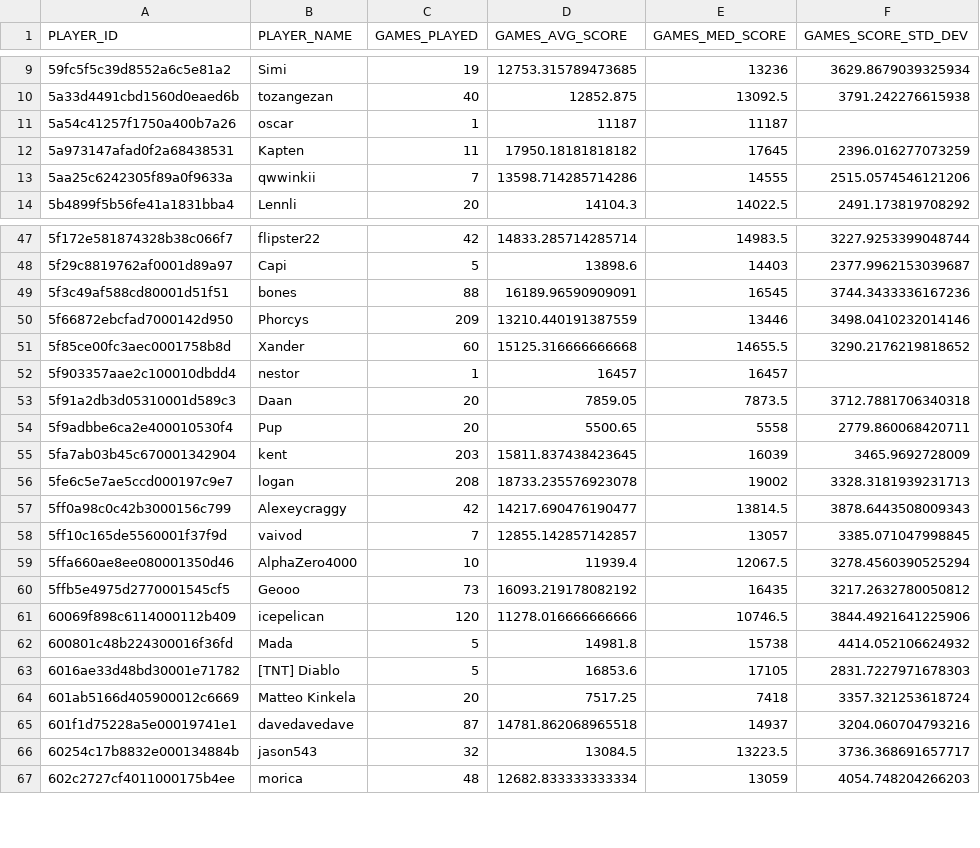
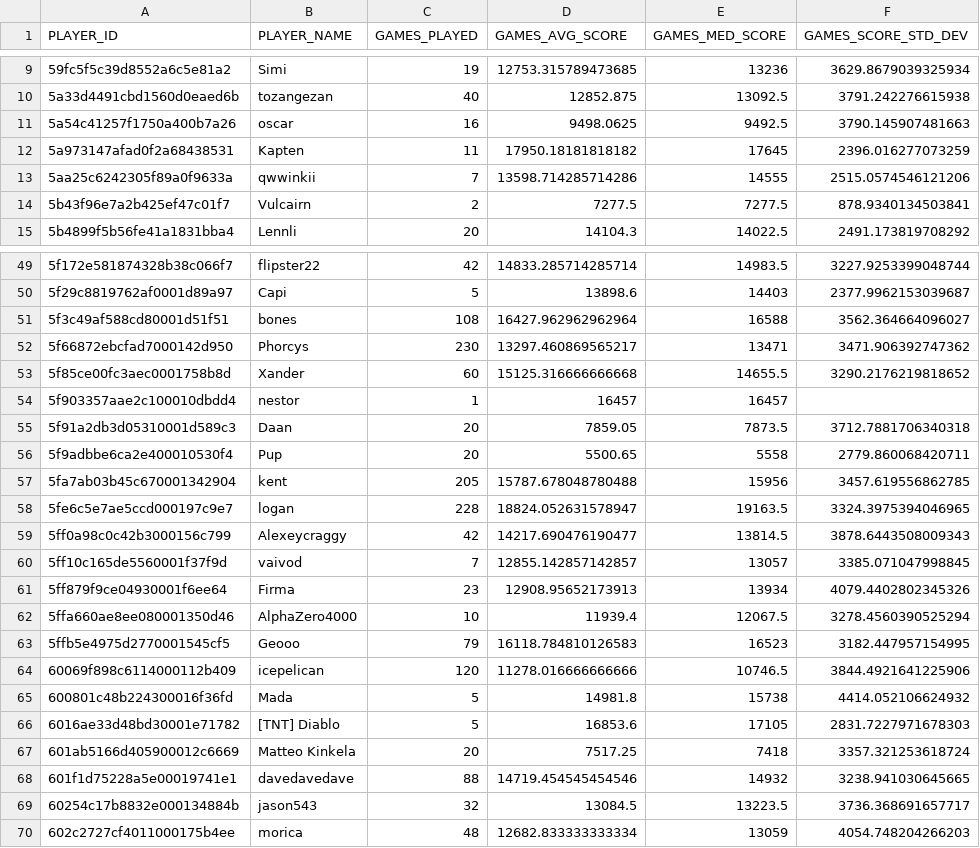
Before and after one commit to ccmdi/geoguessr-accuracy-tests, a CSV file: static/csv/views/PLAYER_GAME_STATS_NM.csv, drawn as a sheet; only a part is shown, gaps mark what is left out; the diff covers the shown part only.

```diff
--- a/static/csv/views/PLAYER_GAME_STATS_NM.csv
+++ b/static/csv/views/PLAYER_GAME_STATS_NM.csv
@@ -10,5 +10,6 @@ PLAYER_ID,PLAYER_NAME,GAMES_PLAYED,GAMES_AVG_SCORE,GAMES_MED_SCORE,GAMES_SCORE_S
 5a33d4491cbd1560d0eaed6b,tozangezan,40,12852.875,13092.5,3791.242276615938
-5a54c41257f1750a400b7a26,oscar,1,11187,11187,
+5a54c41257f1750a400b7a26,oscar,16,9498.0625,9492.5,3790.145907481663
 5a973147afad0f2a68438531,Kapten,11,17950.18181818182,17645,2396.016277073259
 5aa25c6242305f89a0f9633a,qwwinkii,7,13598.714285714286,14555,2515.0574546121206
+5b43f96e7a2b425ef47c01f7,Vulcairn,2,7277.5,7277.5,878.9340134503841
 5b4899f5b56fe41a1831bba4,Lennli,20,14104.3,14022.5,2491.173819708292
@@ -48,4 +50,4 @@ PLAYER_ID,PLAYER_NAME,GAMES_PLAYED,GAMES_AVG_SCORE,GAMES_MED_SCORE,GAMES_SCORE_S
 5f29c8819762af0001d89a97,Capi,5,13898.6,14403,2377.9962153039687
-5f3c49af588cd80001d51f51,bones,88,16189.96590909091,16545,3744.3433336167236
-5f66872ebcfad7000142d950,Phorcys,209,13210.440191387559,13446,3498.0410232014146
+5f3c49af588cd80001d51f51,bones,108,16427.962962962964,16588,3562.364664096027
+5f66872ebcfad7000142d950,Phorcys,230,13297.460869565217,13471,3471.906392747362
 5f85ce00fc3aec0001758b8d,Xander,60,15125.316666666668,14655.5,3290.2176219818652
@@ -54,8 +56,9 @@ PLAYER_ID,PLAYER_NAME,GAMES_PLAYED,GAMES_AVG_SCORE,GAMES_MED_SCORE,GAMES_SCORE_S
 5f9adbbe6ca2e400010530f4,Pup,20,5500.65,5558,2779.860068420711
-5fa7ab03b45c670001342904,kent,203,15811.837438423645,16039,3465.9692728009
-5fe6c5e7ae5ccd000197c9e7,logan,208,18733.235576923078,19002,3328.3181939231713
+5fa7ab03b45c670001342904,kent,205,15787.678048780488,15956,3457.619556862785
+5fe6c5e7ae5ccd000197c9e7,logan,228,18824.052631578947,19163.5,3324.3975394046965
 5ff0a98c0c42b3000156c799,Alexeycraggy,42,14217.690476190477,13814.5,3878.6443508009343
 5ff10c165de5560001f37f9d,vaivod,7,12855.142857142857,13057,3385.071047998845
+5ff879f9ce04930001f6ee64,Firma,23,12908.95652173913,13934,4079.4402802345326
 5ffa660ae8ee080001350d46,AlphaZero4000,10,11939.4,12067.5,3278.4560390525294
-5ffb5e4975d2770001545cf5,Geooo,73,16093.219178082192,16435,3217.2632780050812
+5ffb5e4975d2770001545cf5,Geooo,79,16118.784810126583,16523,3182.447957154995
 60069f898c6114000112b409,icepelican,120,11278.016666666666,10746.5,3844.4921641225906
@@ -64,3 +67,3 @@ PLAYER_ID,PLAYER_NAME,GAMES_PLAYED,GAMES_AVG_SCORE,GAMES_MED_SCORE,GAMES_SCORE_S
 601ab5166d405900012c6669,Matteo Kinkela,20,7517.25,7418,3357.321253618724
-601f1d75228a5e00019741e1,davedavedave,87,14781.862068965518,14937,3204.060704793216
+601f1d75228a5e00019741e1,davedavedave,88,14719.454545454546,14932,3238.941030645665
 60254c17b8832e000134884b,jason543,32,13084.5,13223.5,3736.368691657717
```
Also changed, not shown: 9 added rows and 63 edited cells elsewhere in this file, static/csv/views/PLAYER_CARD.csv, static/csv/views/PLAYER_IMPROVEMENT.csv, 24 other files.
